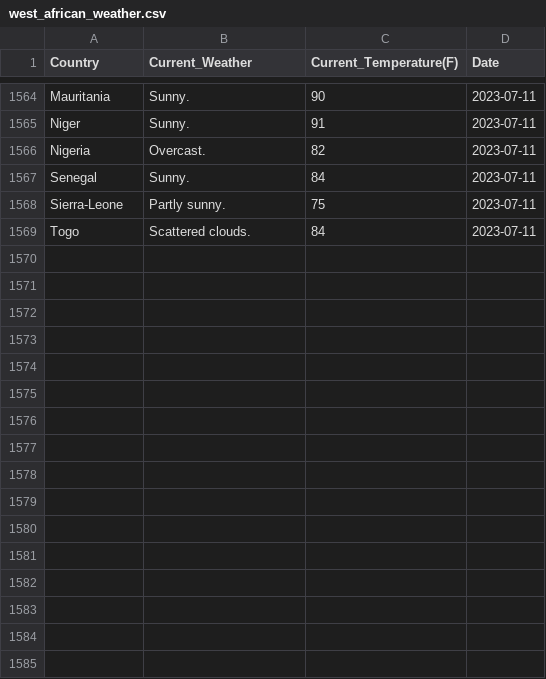
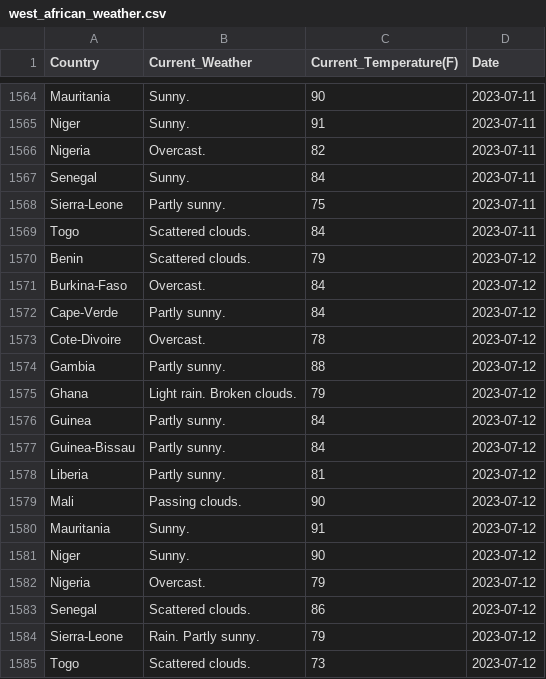
Before and after one commit to Kola-Ademola/Weather_web_Scraper, a CSV file: west_african_weather.csv, drawn as a sheet; only a part is shown, gaps mark what is left out.

```diff
--- a/west_african_weather.csv
+++ b/west_african_weather.csv
@@ -1569 +1569,17 @@ Sierra-Leone,Partly sunny.,75,2023-07-11
 Togo,Scattered clouds.,84,2023-07-11
+Benin,Scattered clouds.,79,2023-07-12
+Burkina-Faso,Overcast.,84,2023-07-12
+Cape-Verde,Partly sunny.,84,2023-07-12
+Cote-Divoire,Overcast.,78,2023-07-12
+Gambia,Partly sunny.,88,2023-07-12
+Ghana,Light rain. Broken clouds.,79,2023-07-12
+Guinea,Partly sunny.,84,2023-07-12
+Guinea-Bissau,Partly sunny.,84,2023-07-12
+Liberia,Partly sunny.,81,2023-07-12
+Mali,Passing clouds.,90,2023-07-12
+Mauritania,Sunny.,91,2023-07-12
+Niger,Sunny.,90,2023-07-12
+Nigeria,Overcast.,79,2023-07-12
+Senegal,Scattered clouds.,86,2023-07-12
+Sierra-Leone,Rain. Partly sunny.,79,2023-07-12
+Togo,Scattered clouds.,73,2023-07-12
```
Also changed, not shown: 1 other file.
